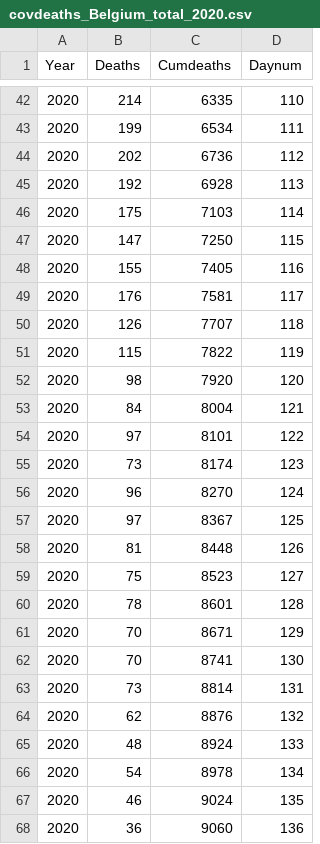
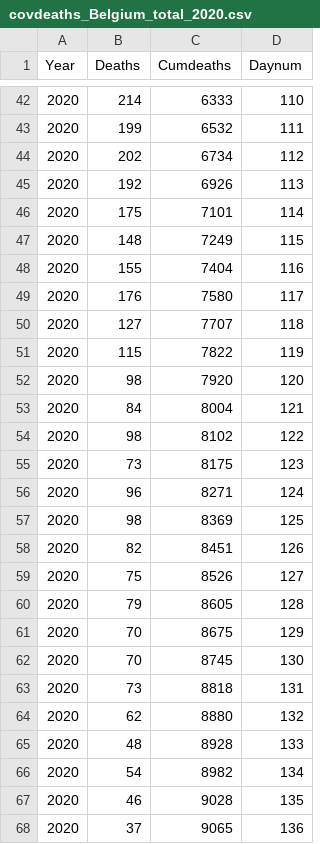
Before and after one commit to Pulsar1977/Belgium_COVID-19, a CSV file: covdeaths_Belgium_total_2020.csv, drawn as a sheet; only a part is shown, gaps mark what is left out; the diff covers the shown part only.

```diff
--- a/covdeaths_Belgium_total_2020.csv
+++ b/covdeaths_Belgium_total_2020.csv
@@ -42,10 +42,10 @@ Year,Deaths,Cumdeaths,Daynum
-2020,214,6335,110
-2020,199,6534,111
-2020,202,6736,112
-2020,192,6928,113
-2020,175,7103,114
-2020,147,7250,115
-2020,155,7405,116
-2020,176,7581,117
-2020,126,7707,118
+2020,214,6333,110
+2020,199,6532,111
+2020,202,6734,112
+2020,192,6926,113
+2020,175,7101,114
+2020,148,7249,115
+2020,155,7404,116
+2020,176,7580,117
+2020,127,7707,118
 2020,115,7822,119
@@ -53,16 +53,16 @@ Year,Deaths,Cumdeaths,Daynum
 2020,84,8004,121
-2020,97,8101,122
-2020,73,8174,123
-2020,96,8270,124
-2020,97,8367,125
-2020,81,8448,126
-2020,75,8523,127
-2020,78,8601,128
-2020,70,8671,129
-2020,70,8741,130
-2020,73,8814,131
-2020,62,8876,132
-2020,48,8924,133
-2020,54,8978,134
-2020,46,9024,135
-2020,36,9060,136
+2020,98,8102,122
+2020,73,8175,123
+2020,96,8271,124
+2020,98,8369,125
+2020,82,8451,126
+2020,75,8526,127
+2020,79,8605,128
+2020,70,8675,129
+2020,70,8745,130
+2020,73,8818,131
+2020,62,8880,132
+2020,48,8928,133
+2020,54,8982,134
+2020,46,9028,135
+2020,37,9065,136
```
Also changed, not shown: 7 added rows and 40 edited cells elsewhere in this file, alldeaths_Belgium_total_2020.csv, 5 other files.
